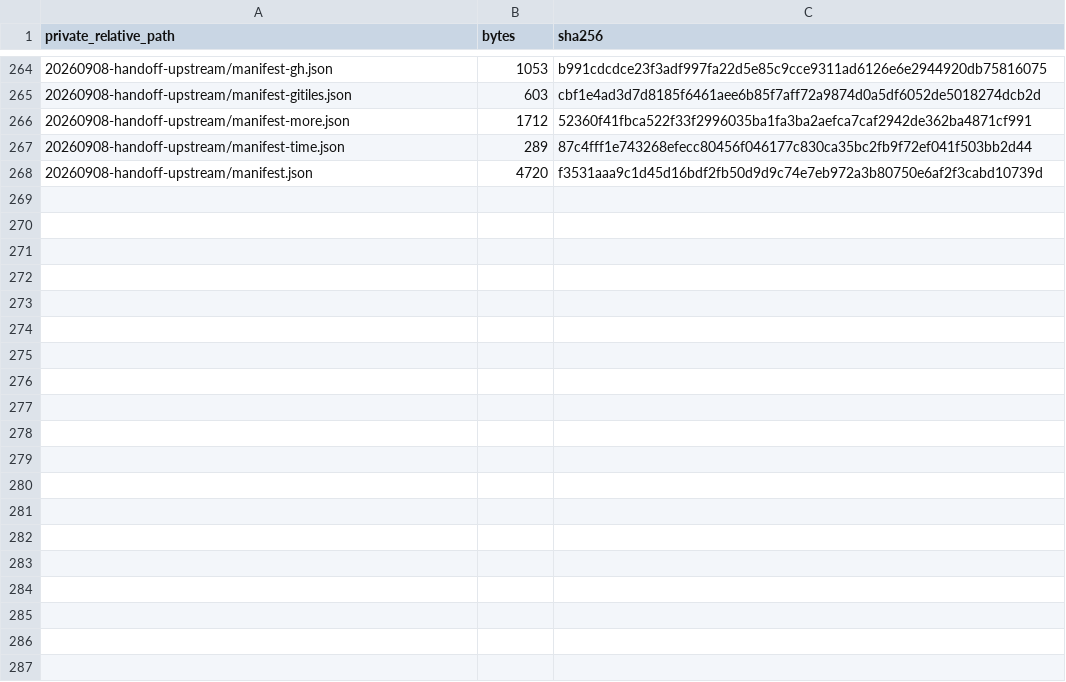
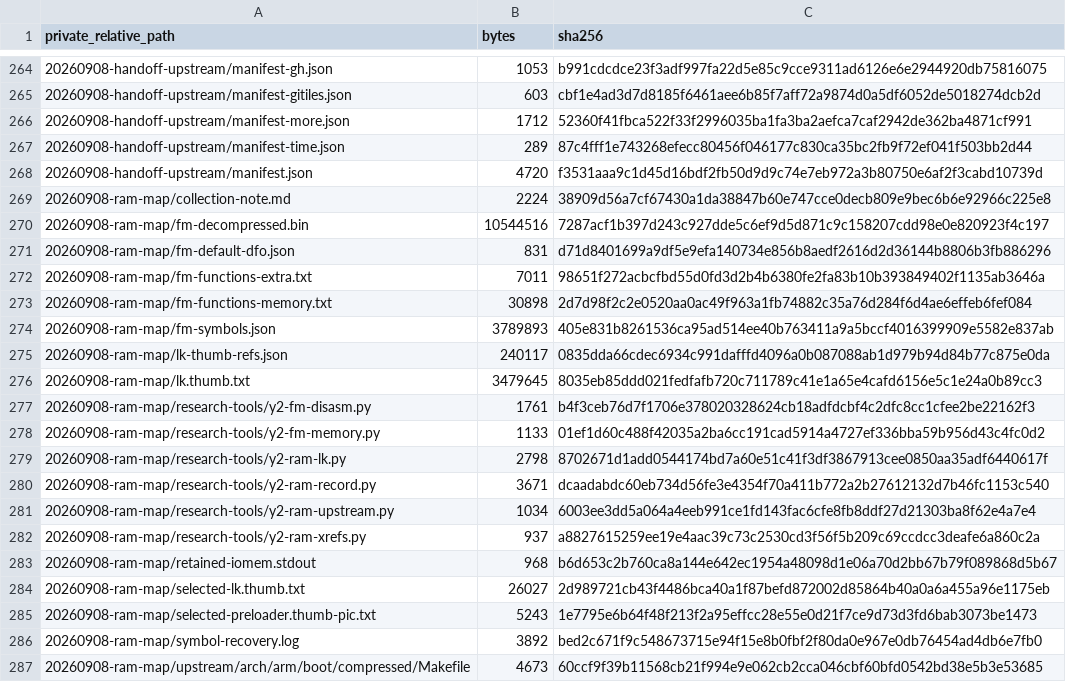
Before and after one commit to SchulzCode/Y2Linux, a TSV file: docs/knowledge/capture-index.tsv, drawn as a sheet; only a part is shown, gaps mark what is left out; the diff covers the shown part only; the diff names each change by its address in the sheet, - before the commit and + after, or states it on an @@ line.

```diff
--- a/docs/knowledge/capture-index.tsv
+++ b/docs/knowledge/capture-index.tsv
+row 269: 20260908-ram-map/collection-note.md | 2224 | 38909d56a7cf67430a1da38847b60e747cce0decb809e9bec6b6e92966c225e8
+row 270: 20260908-ram-map/fm-decompressed.bin | 10544516 | 7287acf1b397d243c927dde5c6ef9d5d871c9c158207cdd98e0e820923f4c197
+row 271: 20260908-ram-map/fm-default-dfo.json | 831 | d71d8401699a9df5e9efa140734e856b8aedf2616d2d36144b8806b3fb886296
+row 272: 20260908-ram-map/fm-functions-extra.txt | 7011 | 98651f272acbcfbd55d0fd3d2b4b6380fe2fa83b10b393849402f1135ab3646a
+row 273: 20260908-ram-map/fm-functions-memory.txt | 30898 | 2d7d98f2c2e0520aa0ac49f963a1fb74882c35a76d284f6d4ae6effeb6fef084
+row 274: 20260908-ram-map/fm-symbols.json | 3789893 | 405e831b8261536ca95ad514ee40b763411a9a5bccf4016399909e5582e837ab
+row 275: 20260908-ram-map/lk-thumb-refs.json | 240117 | 0835dda66cdec6934c991dafffd4096a0b087088ab1d979b94d84b77c875e0da
+row 276: 20260908-ram-map/lk.thumb.txt | 3479645 | 8035eb85ddd021fedfafb720c711789c41e1a65e4cafd6156e5c1e24a0b89cc3
+row 277: 20260908-ram-map/research-tools/y2-fm-disasm.py | 1761 | b4f3ceb76d7f1706e378020328624cb18adfdcbf4c2dfc8cc1cfee2be22162f3
+row 278: 20260908-ram-map/research-tools/y2-fm-memory.py | 1133 | 01ef1d60c488f42035a2ba6cc191cad5914a4727ef336bba59b956d43c4fc0d2
+row 279: 20260908-ram-map/research-tools/y2-ram-lk.py | 2798 | 8702671d1add0544174bd7a60e51c41f3df3867913cee0850aa35adf6440617f
+row 280: 20260908-ram-map/research-tools/y2-ram-record.py | 3671 | dcaadabdc60eb734d56fe3e4354f70a411b772a2b27612132d7b46fc1153c540
+row 281: 20260908-ram-map/research-tools/y2-ram-upstream.py | 1034 | 6003ee3dd5a064a4eeb991ce1fd143fac6cfe8fb8ddf27d21303ba8f62e4a7e4
+row 282: 20260908-ram-map/research-tools/y2-ram-xrefs.py | 937 | a8827615259ee19e4aac39c73c2530cd3f56f5b209c69ccdcc3deafe6a860c2a
+row 283: 20260908-ram-map/retained-iomem.stdout | 968 | b6d653c2b760ca8a144e642ec1954a48098d1e06a70d2bb67b79f089868d5b67
+row 284: 20260908-ram-map/selected-lk.thumb.txt | 26027 | 2d989721cb43f4486bca40a1f87befd872002d85864b40a0a6a455a96e1175eb
+row 285: 20260908-ram-map/selected-preloader.thumb-pic.txt | 5243 | 1e7795e6b64f48f213f2a95effcc28e55e0d21f7ce9d73d3fd6bab3073be1473
+row 286: 20260908-ram-map/symbol-recovery.log | 3892 | bed2c671f9c548673715e94f15e8b0fbf2f80da0e967e0db76454ad4db6e7fb0
+row 287: 20260908-ram-map/upstream/arch/arm/boot/compressed/Makefile | 4673 | 60ccf9f39b11568cb21f994e9e062cb2cca046cbf60bfd0542bd38e5b3e53685
```
Also changed, not shown: 10 added rows elsewhere in this file, docs/knowledge/linux-6.18-sources.tsv, 8 other files.
